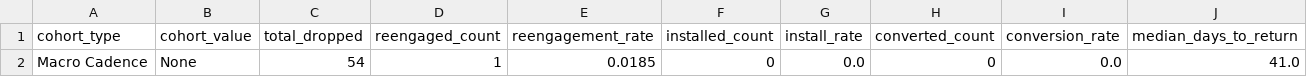
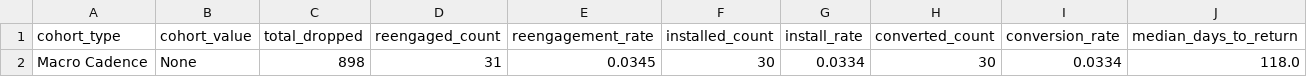
Before and after one commit to asmith-cmyk/dropped-onboards-analysis, a CSV file: outputs/cadence_analysis.csv, drawn as a sheet; removed rows and columns are numbered as before the commit, all else as after; the diff names each change by its address in the sheet, - before the commit and + after, or states it on an @@ line.

```diff
--- a/outputs/cadence_analysis.csv
+++ b/outputs/cadence_analysis.csv
-row 2: Macro Cadence | None | 54 | 1 | 0.0185 | 0 | 0.0 | 0 | 0.0 | 41.0
+row 2: Macro Cadence | None | 898 | 31 | 0.0345 | 30 | 0.0334 | 30 | 0.0334 | 118.0
```
Also changed, not shown: outputs/cancellation_reason_analysis.csv, outputs/cohort_analysis.csv, 17 other files.
